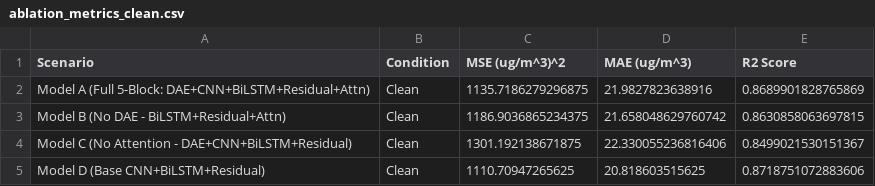
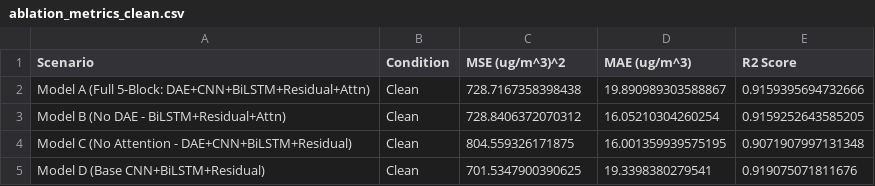
Before and after one commit to sevketmelih/FiveBlockModel, a CSV file: outputs/ablation_metrics_clean.csv, drawn as a sheet.

```diff
--- a/outputs/ablation_metrics_clean.csv
+++ b/outputs/ablation_metrics_clean.csv
@@ -1,5 +1,5 @@
 Scenario,Condition,MSE (ug/m^3)^2,MAE (ug/m^3),R2 Score
-Model A (Full 5-Block: DAE+CNN+BiLSTM+Residual+Attn),Clean,1135.7186279296875,21.9827823638916,0.8689901828765869
-Model B (No DAE - BiLSTM+Residual+Attn),Clean,1186.9036865234375,21.658048629760742,0.8630858063697815
-Model C (No Attention - DAE+CNN+BiLSTM+Residual),Clean,1301.192138671875,22.330055236816406,0.8499021530151367
-Model D (Base CNN+BiLSTM+Residual),Clean,1110.70947265625,20.818603515625,0.8718751072883606
+Model A (Full 5-Block: DAE+CNN+BiLSTM+Residual+Attn),Clean,728.7167358398438,19.890989303588867,0.9159395694732666
+Model B (No DAE - BiLSTM+Residual+Attn),Clean,728.8406372070312,16.05210304260254,0.9159252643585205
+Model C (No Attention - DAE+CNN+BiLSTM+Residual),Clean,804.559326171875,16.001359939575195,0.9071907997131348
+Model D (Base CNN+BiLSTM+Residual),Clean,701.5347900390625,19.3398380279541,0.919075071811676
```
Also changed, not shown: outputs/ablation_metrics_noisy.csv, outputs/noise_sweep_a_vs_b.csv, 26 other files.
